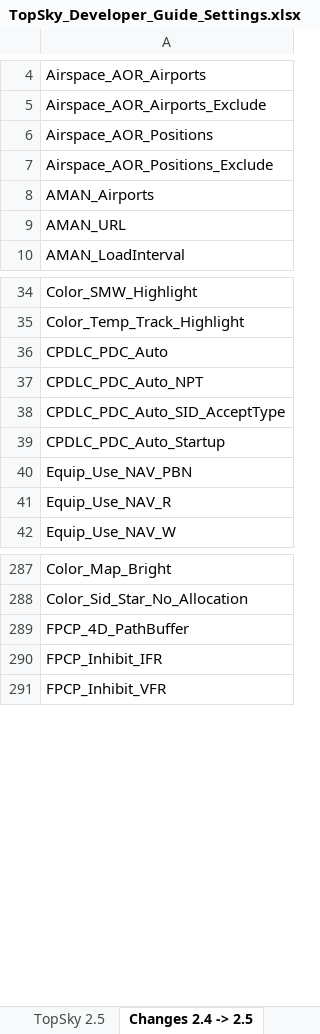
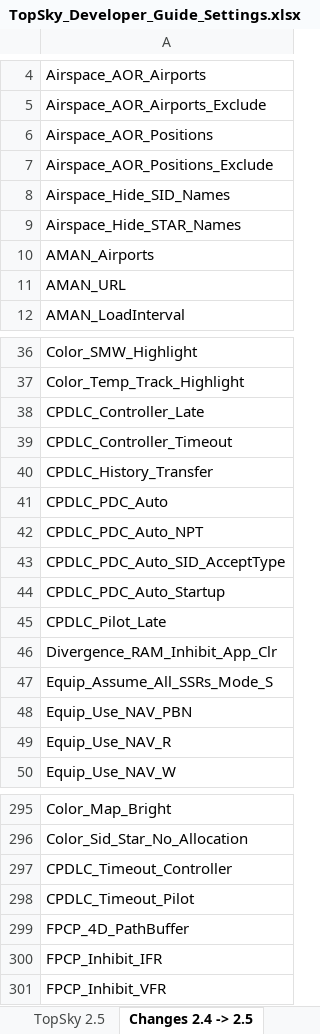
Before and after one commit to HazarMelihUymaz/LTXX-Sector-File, an Excel workbook: Plugins/TopSky ACC-APP/Documentation/Developer/TopSky_Developer_Guide_Settings.xlsx, sheet Changes 2.4 -> 2.5, drawn as a sheet; only a part is shown, gaps mark what is left out; values as stored, in another font and other column widths than the file's, no borders; conditional formats not drawn; the diff names each change by its address in the sheet, - before the commit and + after, or states it on an @@ line.

```diff
--- a/Plugins/TopSky ACC-APP/Documentation/Developer/TopSky_Developer_Guide_Settings.xlsx (sheet Changes 2.4 -> 2.5)
+++ b/Plugins/TopSky ACC-APP/Documentation/Developer/TopSky_Developer_Guide_Settings.xlsx (sheet Changes 2.4 -> 2.5)
+row 8: Airspace_Hide_SID_Names
+row 9: Airspace_Hide_STAR_Names
+row 38: CPDLC_Controller_Late
+row 39: CPDLC_Controller_Timeout
+row 40: CPDLC_History_Transfer
+row 45: CPDLC_Pilot_Late
+row 46: Divergence_RAM_Inhibit_App_Clr
+row 47: Equip_Assume_All_SSRs_Mode_S
+row 297: CPDLC_Timeout_Controller
+row 298: CPDLC_Timeout_Pilot
```
Also changed, not shown: sheet TopSky 2.5, Plugins/TopSky/Documentation/Developer/TopSky_Developer_Guide_Settings.xlsx, 17 other files.
